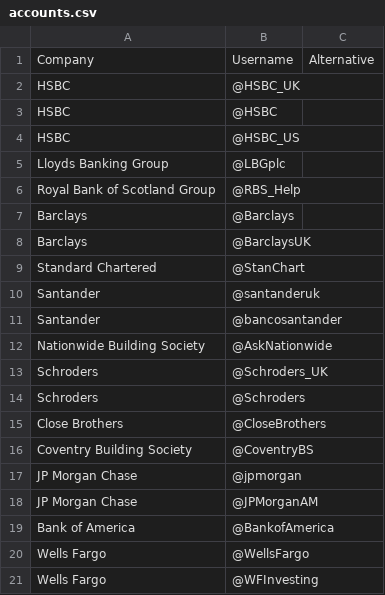
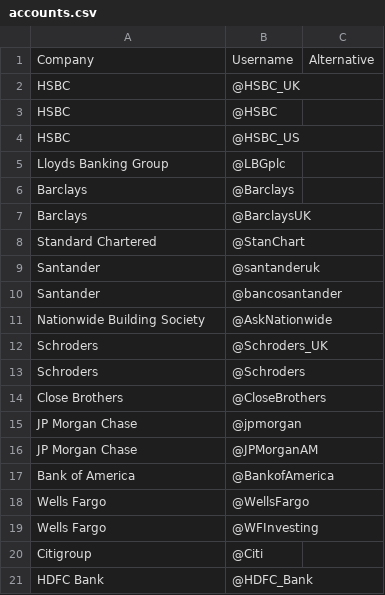
Before and after one commit to ricotomo/Greenwashing_in_banking, a CSV file: accounts.csv, drawn as a sheet; only a part is shown; the shorter side is filled out with more unchanged rows.

```diff
--- a/accounts.csv
+++ b/accounts.csv
@@ -5,3 +5,2 @@ HSBC,@HSBC_US,
 Lloyds Banking Group,@LBGplc,
-Royal Bank of Scotland Group,@RBS_Help,
 Barclays,@Barclays,
@@ -15,3 +14,2 @@ Schroders,@Schroders,
 Close Brothers,@CloseBrothers,
-Coventry Building Society,@CoventryBS,
 JP Morgan Chase,@jpmorgan,
```
Also changed, not shown: vader_backtesting.csv, 8 other files.
